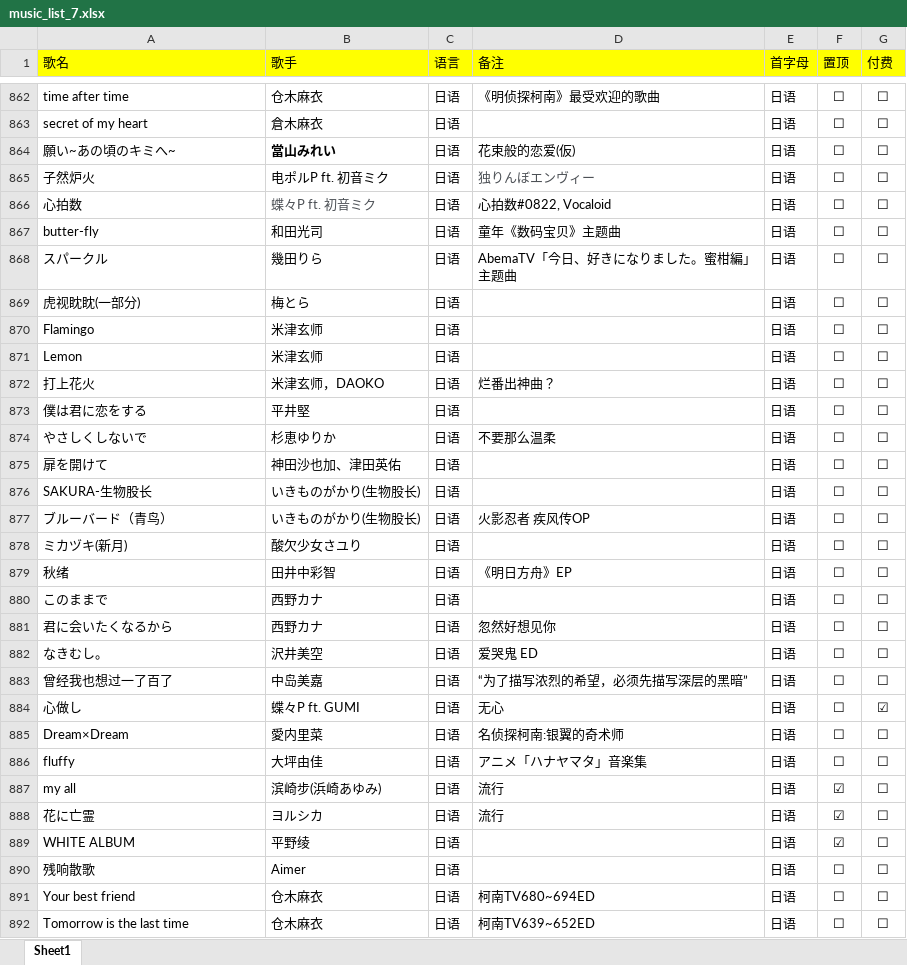
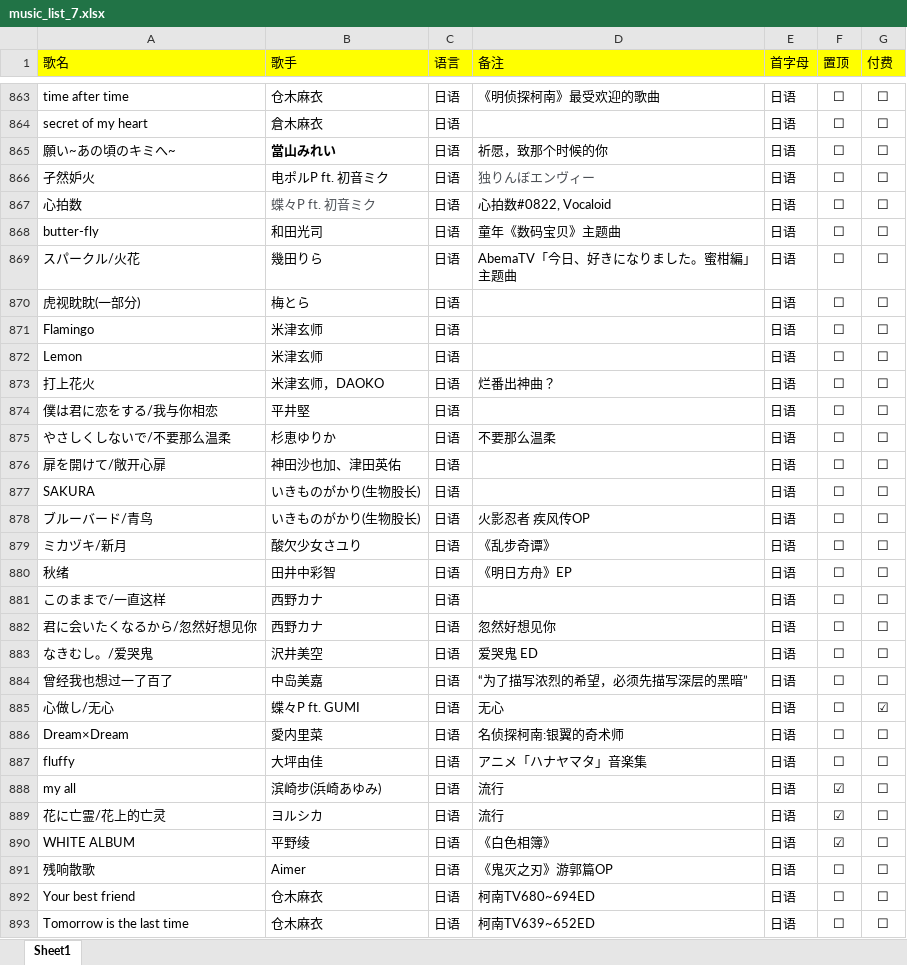
Before and after one commit to alan314m/song-list-of-nanakaie, an Excel workbook: music_list_7.xlsx, sheet Sheet1, drawn as a sheet; only a part is shown, gaps mark what is left out; values as stored, in another font and other column widths than the file's, no borders; addresses are those after the commit; the diff covers the shown part only; the diff names each change by its address in the sheet, - before the commit and + after, or states it on an @@ line.

Commit message:
updated song list 2022/3/28

```diff
--- a/music_list_7.xlsx (sheet Sheet1)
+++ b/music_list_7.xlsx (sheet Sheet1)
-D865 (备注): 花束般的恋爱(仮)
+D865 (备注): 祈愿，致那个时候的你
-A866 (歌名): 子然炉火
+A866 (歌名): 孑然妒火
-A869 (歌名): スパークル
+A869 (歌名): スパークル/火花
-A874 (歌名): 僕は君に恋をする
+A874 (歌名): 僕は君に恋をする/我与你相恋
-A875 (歌名): やさしくしないで
+A875 (歌名): やさしくしないで/不要那么温柔
-A876 (歌名): 扉を開けて
+A876 (歌名): 扉を開けて/敞开心扉
-A877 (歌名): SAKURA-生物股长
+A877 (歌名): SAKURA
-A878 (歌名): ブルーバード（青鸟）
+A878 (歌名): ブルーバード/青鸟
-A879 (歌名): ミカヅキ(新月)
+A879 (歌名): ミカヅキ/新月
-D879 (备注): (empty)
+D879 (备注): 《乱步奇谭》
-A881 (歌名): このままで
+A881 (歌名): このままで/一直这样
-A882 (歌名): 君に会いたくなるから
+A882 (歌名): 君に会いたくなるから/忽然好想见你
-A883 (歌名): なきむし。
+A883 (歌名): なきむし。/爱哭鬼
-A885 (歌名): 心做し
+A885 (歌名): 心做し/无心
-A889 (歌名): 花に亡霊
+A889 (歌名): 花に亡霊/花上的亡灵
-D890 (备注): (empty)
+D890 (备注): 《白色相簿》
-D891 (备注): (empty)
+D891 (备注): 《鬼灭之刃》游郭篇OP
```
Also changed, not shown: 4 added rows and 24 edited cells elsewhere in this sheet, 1 other file.
